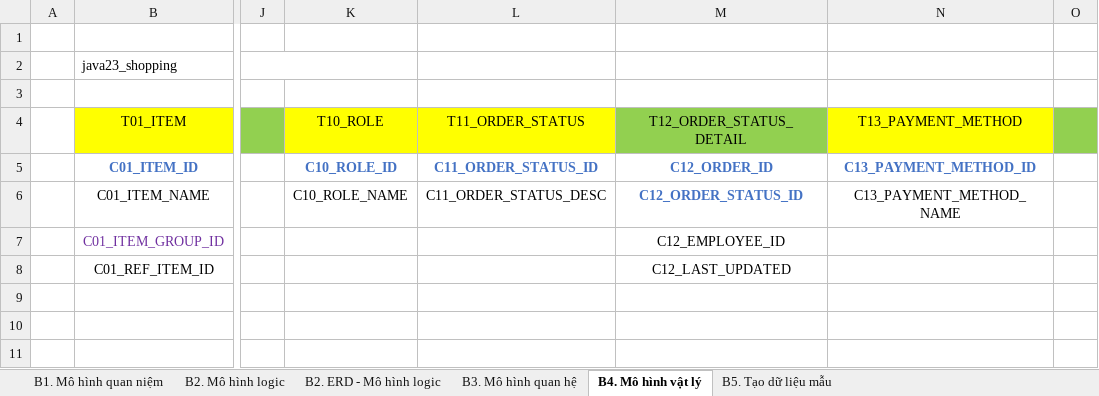
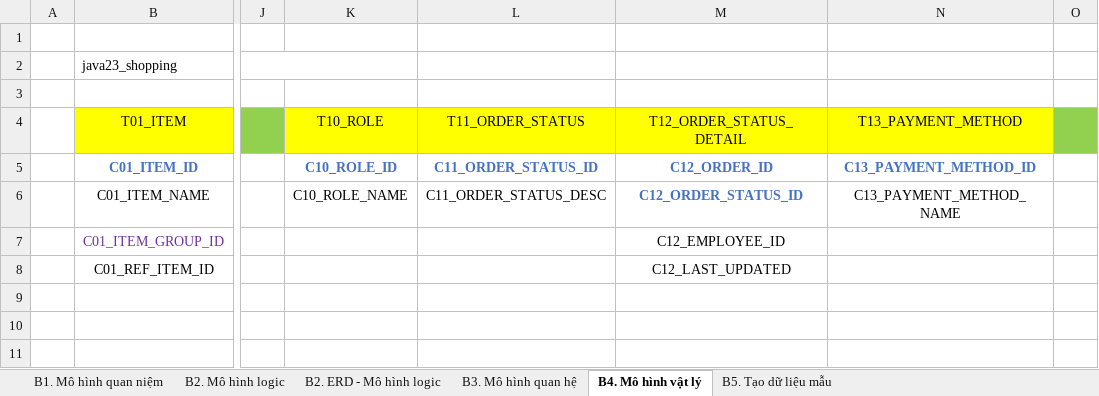
Before and after one commit to j4tdn/java23-repository, an Excel workbook: 1. Database Design/Java23 QuyenPhan Database Design.xlsx, sheet B4. Mô hình vật lý, drawn as a sheet; only a part is shown, gaps mark what is left out; values as stored, in another font and other column widths than the file's, no borders; charts and pictures not drawn; the diff names each change by its address in the sheet, - before the commit and + after, or states it on an @@ line.

Commit message:
Finish creating test data - 13.04.2025

```diff
--- a/1. Database Design/Java23 QuyenPhan Database Design.xlsx (sheet B4. Mô hình vật lý)
+++ b/1. Database Design/Java23 QuyenPhan Database Design.xlsx (sheet B4. Mô hình vật lý)
-M4 fill: #92D050
+M4 fill: #FFFF00
```
Also changed, not shown: 13 other files.
